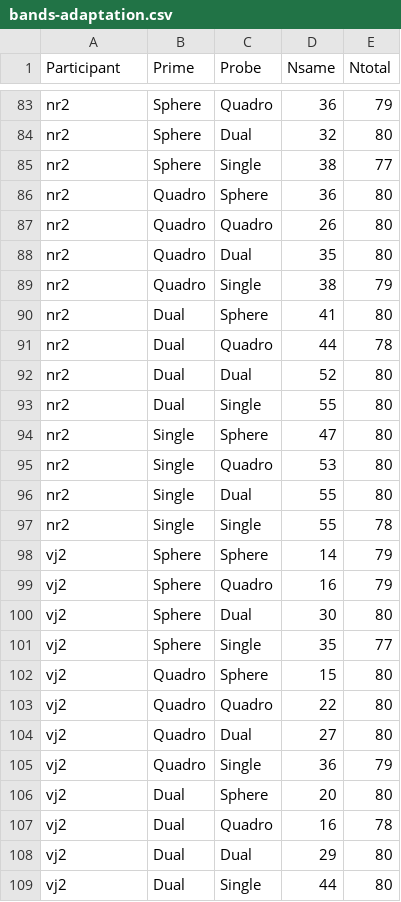
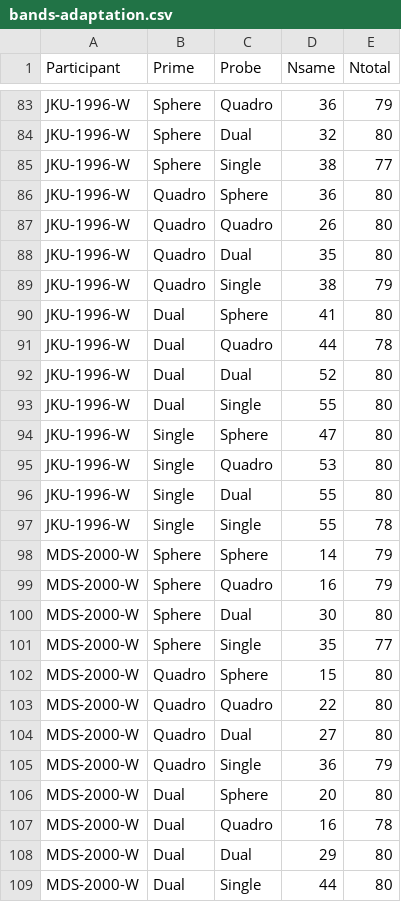
Before and after one commit to alexander-pastukhov/data-analysis-using-r-for-psychology, a CSV file: docs/data/bands-adaptation.csv, drawn as a sheet; only a part is shown, gaps mark what is left out; the diff covers the shown part only; the diff names each change by its address in the sheet, - before the commit and + after, or states it on an @@ line.

```diff
--- a/docs/data/bands-adaptation.csv
+++ b/docs/data/bands-adaptation.csv
-A83:A97 (Participant): nr2
+A83:A97 (Participant): JKU-1996-W
-A98:A109 (Participant): vj2
+A98:A109 (Participant): MDS-2000-W
```
Also changed, not shown: 85 edited cells elsewhere in this file, data/bands-adaptation.csv, 29 other files.
